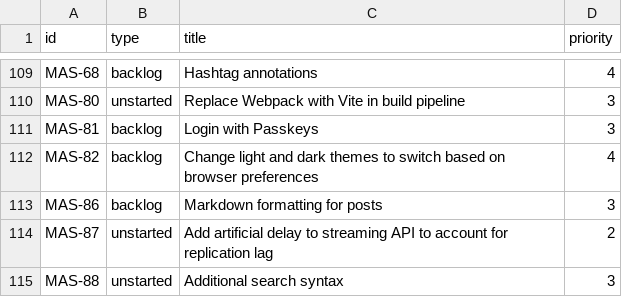
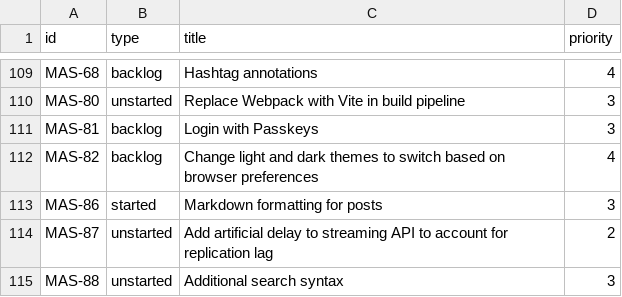
Before and after one commit to mauforonda/mastodon_progress, a CSV file: linear.csv, drawn as a sheet; only a part is shown, gaps mark what is left out.

```diff
--- a/linear.csv
+++ b/linear.csv
@@ -112,3 +112,3 @@ MAS-81,backlog,Login with Passkeys,3
 MAS-82,backlog,Change light and dark themes to switch based on browser preferences,4
-MAS-86,backlog,Markdown formatting for posts,3
+MAS-86,started,Markdown formatting for posts,3
 MAS-87,unstarted,Add artificial delay to streaming API to account for replication lag,2
```
Also changed, not shown: 1 other file.
